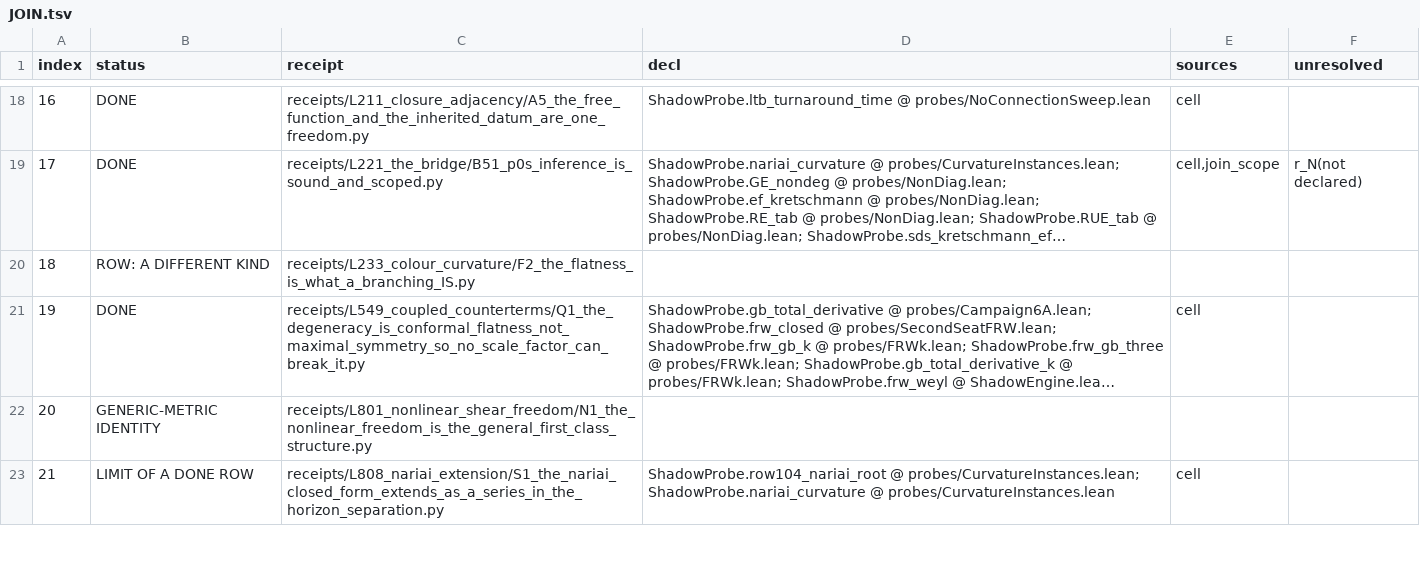
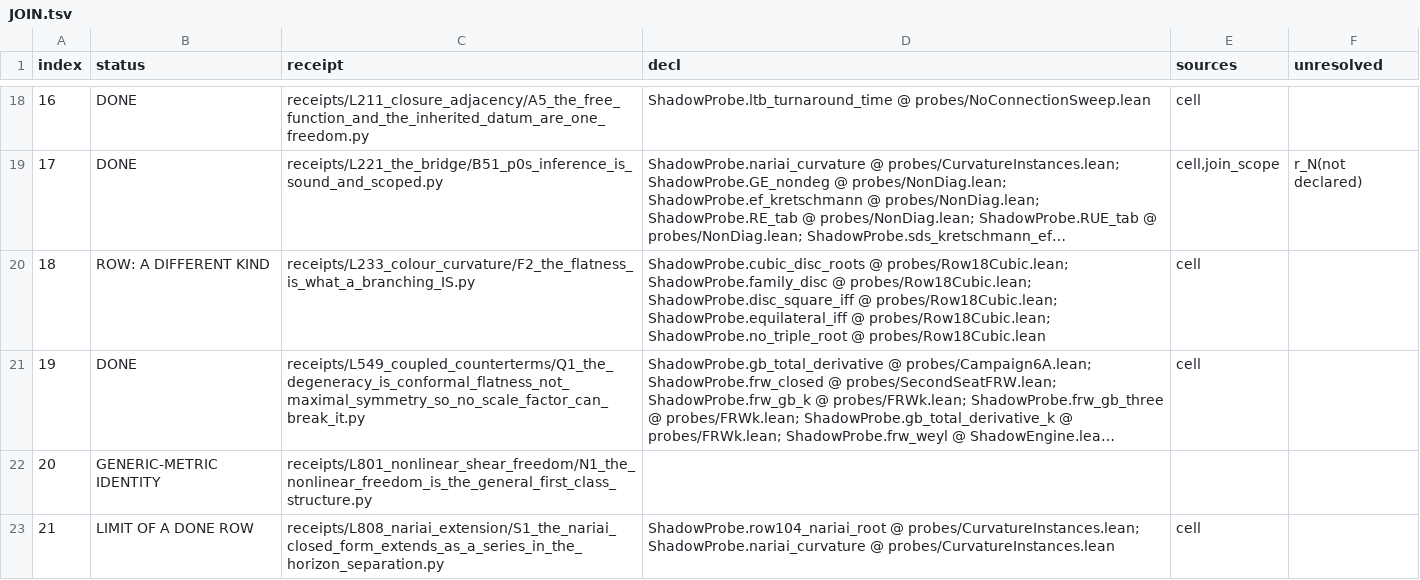
Before and after one commit to daryljanzen/shadow-of-existence, a TSV file: computations/formalisation/r7419_71_join/JOIN.tsv, drawn as a sheet; only a part is shown, gaps mark what is left out; long unchanged cells end in …; the diff names each change by its address in the sheet, - before the commit and + after, or states it on an @@ line.

```diff
--- a/computations/formalisation/r7419_71_join/JOIN.tsv
+++ b/computations/formalisation/r7419_71_join/JOIN.tsv
-D20 (decl): (empty)
+D20 (decl): ShadowProbe.cubic_disc_roots @ probes/Row18Cubic.lean; ShadowProbe.family_disc @ probes/Row18Cubic.lean; ShadowProbe.disc_square_iff @ probes/Row18Cubic.lean; ShadowProbe.equilateral_iff @ probes/Row18Cubic.lean; ShadowProbe.no_triple_root @ probes/Row18Cubic.lean
-E20 (sources): (empty)
+E20 (sources): cell
```
Also changed, not shown: computations/formalisation/r7325_71_inventory/ROWS.tsv, 5 other files.
